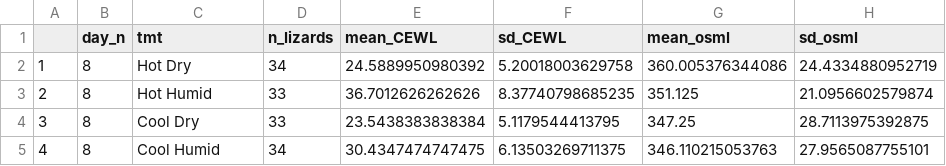
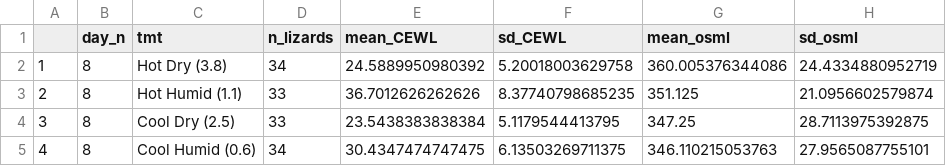
Before and after one commit to science-with-sav/Sceloporus_2021_Climate_Hydration, a CSV file: results_statistics/exp_end_means.csv, drawn as a sheet; only a part is shown; the diff names each change by its address in the sheet, - before the commit and + after, or states it on an @@ line.

```diff
--- a/results_statistics/exp_end_means.csv
+++ b/results_statistics/exp_end_means.csv
-C2 (tmt): Hot Dry
+C2 (tmt): Hot Dry (3.8)
-C3 (tmt): Hot Humid
+C3 (tmt): Hot Humid (1.1)
-C4 (tmt): Cool Dry
+C4 (tmt): Cool Dry (2.5)
-C5 (tmt): Cool Humid
+C5 (tmt): Cool Humid (0.6)
```
Also changed, not shown: results_statistics/exp_change_per_day.csv, results_statistics/exp_models_BEST.csv, 8 other files.
